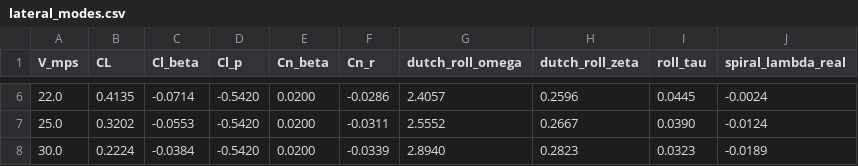
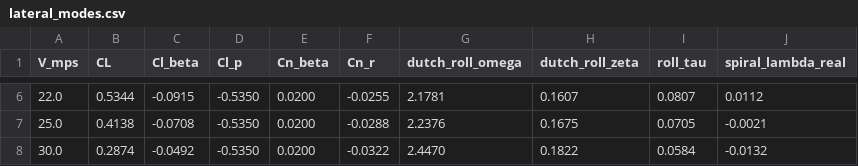
Before and after one commit to Xaxis/manta, a CSV file: analysis/flightdynamics/out/lateral_modes.csv, drawn as a sheet; only a part is shown, gaps mark what is left out; the diff covers the shown part only.

```diff
--- a/analysis/flightdynamics/out/lateral_modes.csv
+++ b/analysis/flightdynamics/out/lateral_modes.csv
@@ -6,3 +6,3 @@ V_mps,CL,Cl_beta,Cl_p,Cn_beta,Cn_r,dutch_roll_omega,dutch_roll_zeta,roll_tau,spi
-22.0,0.4135,-0.0714,-0.5420,0.0200,-0.0286,2.4057,0.2596,0.0445,-0.0024
-25.0,0.3202,-0.0553,-0.5420,0.0200,-0.0311,2.5552,0.2667,0.0390,-0.0124
-30.0,0.2224,-0.0384,-0.5420,0.0200,-0.0339,2.8940,0.2823,0.0323,-0.0189
+22.0,0.5344,-0.0915,-0.5350,0.0200,-0.0255,2.1781,0.1607,0.0807,0.0112
+25.0,0.4138,-0.0708,-0.5350,0.0200,-0.0288,2.2376,0.1675,0.0705,-0.0021
+30.0,0.2874,-0.0492,-0.5350,0.0200,-0.0322,2.4470,0.1822,0.0584,-0.0132
```
Also changed, not shown: 34 edited cells elsewhere in this file, analysis/flightdynamics/out/cg_sweep.csv, analysis/struct/out/bending_full.csv, 21 other files.
